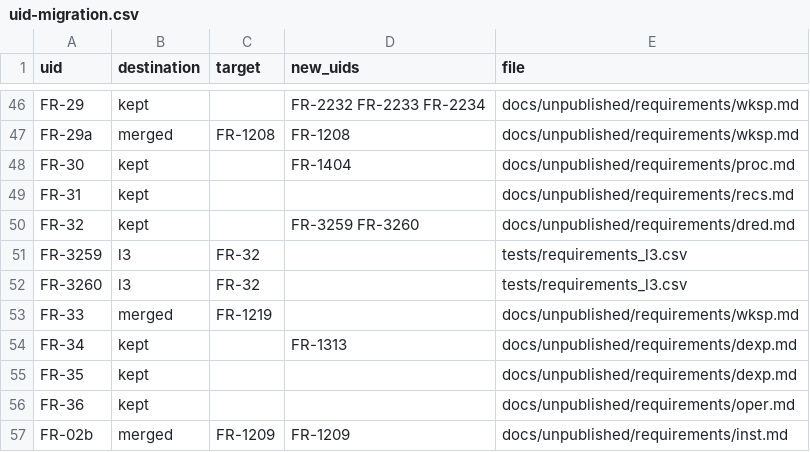
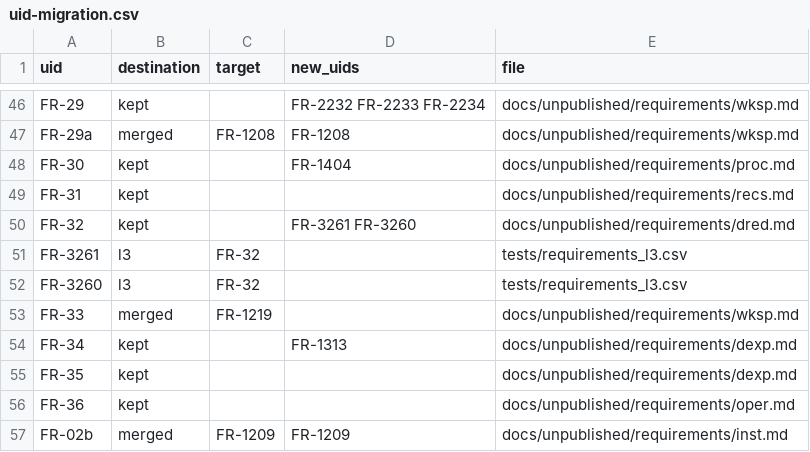
Before and after one commit to nevesgeovana/pyflightstream, a CSV file: docs/srs/uid-migration.csv, drawn as a sheet; only a part is shown, gaps mark what is left out.

```diff
--- a/docs/srs/uid-migration.csv
+++ b/docs/srs/uid-migration.csv
@@ -49,4 +49,4 @@ FR-30,kept,,FR-1404,docs/unpublished/requirements/proc.md
 FR-31,kept,,,docs/unpublished/requirements/recs.md
-FR-32,kept,,FR-3259 FR-3260,docs/unpublished/requirements/dred.md
-FR-3259,l3,FR-32,,tests/requirements_l3.csv
+FR-32,kept,,FR-3261 FR-3260,docs/unpublished/requirements/dred.md
+FR-3261,l3,FR-32,,tests/requirements_l3.csv
 FR-3260,l3,FR-32,,tests/requirements_l3.csv
```
Also changed, not shown: 2 other files.
